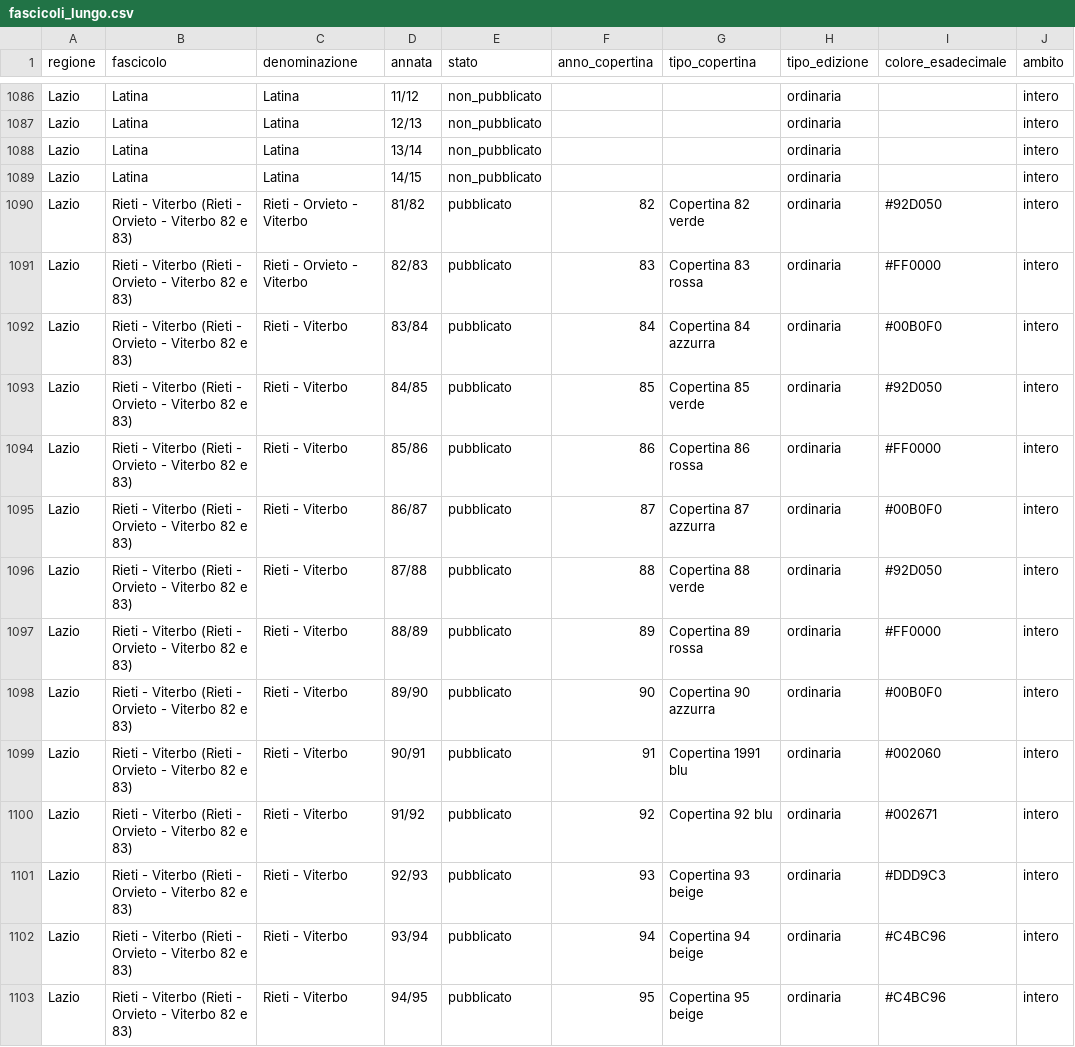
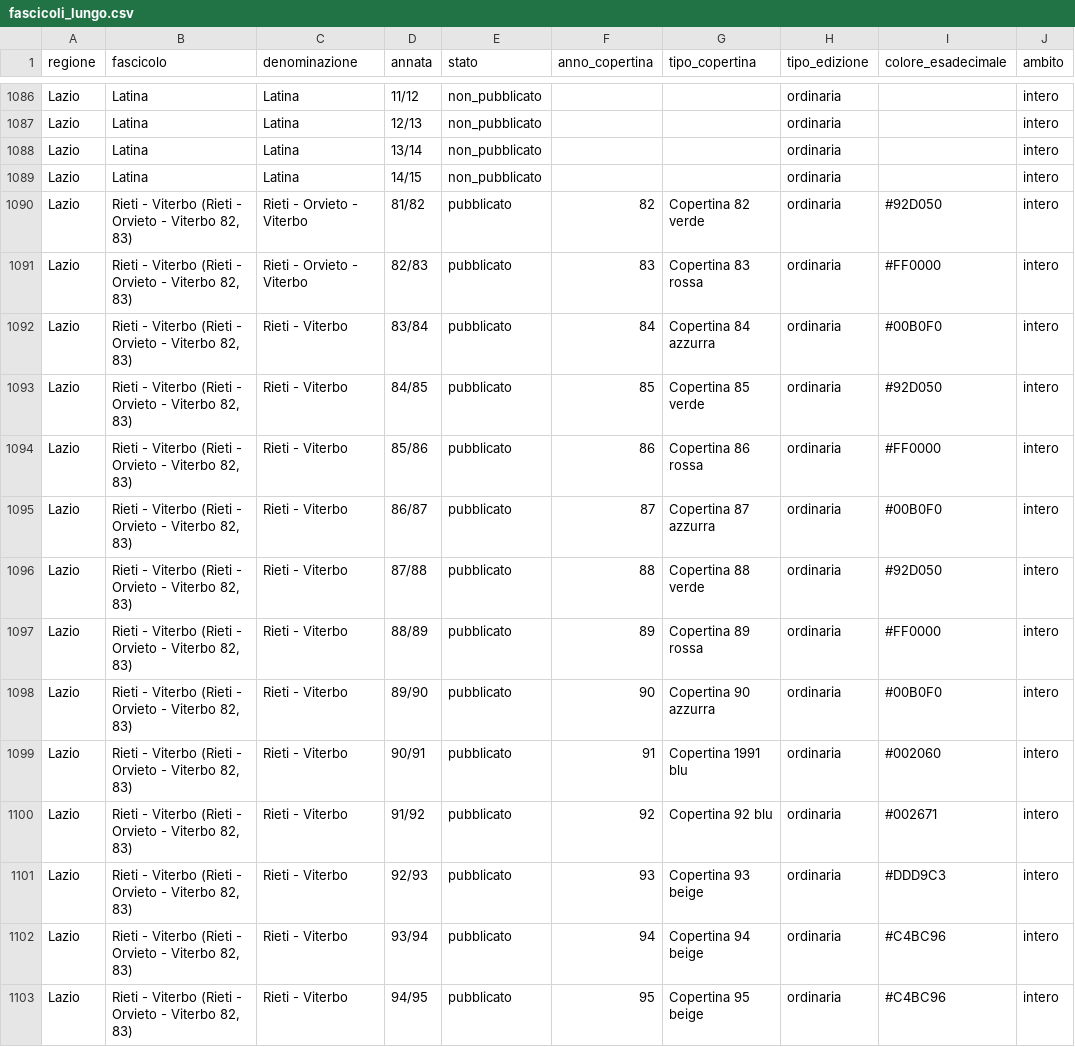
Before and after one commit to RoMu84/TuttoCitta, a CSV file: dati/fascicoli_lungo.csv, drawn as a sheet; only a part is shown, gaps mark what is left out; the diff covers the shown part only; the diff names each change by its address in the sheet, - before the commit and + after, or states it on an @@ line.

```diff
--- a/dati/fascicoli_lungo.csv
+++ b/dati/fascicoli_lungo.csv
-B1090:B1103 (fascicolo): …- Viterbo 82 e 83)
+B1090:B1103 (fascicolo): …- Viterbo 82, 83)
```
Also changed, not shown: 70 edited cells elsewhere in this file, dati/aggregati_per_annata.csv, dati/attributi_grafici_per_annata.csv, 21 other files.
